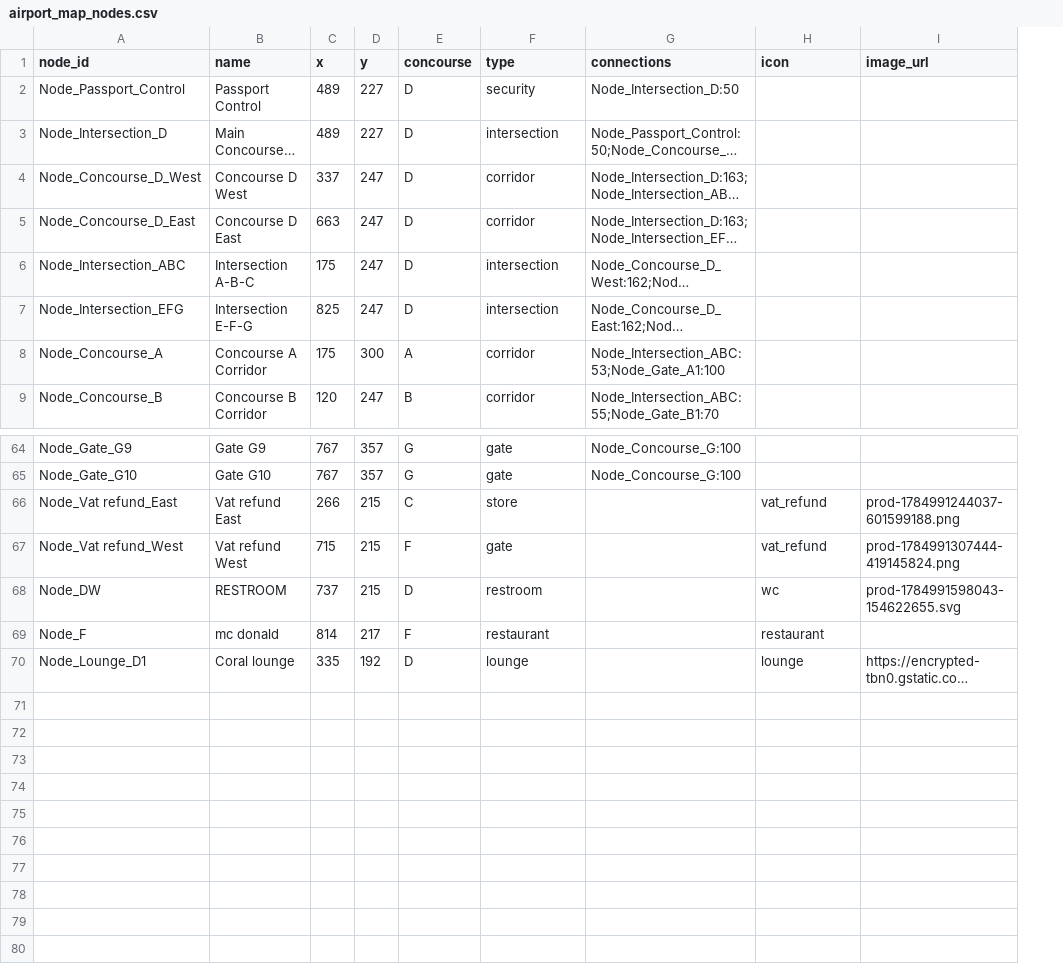
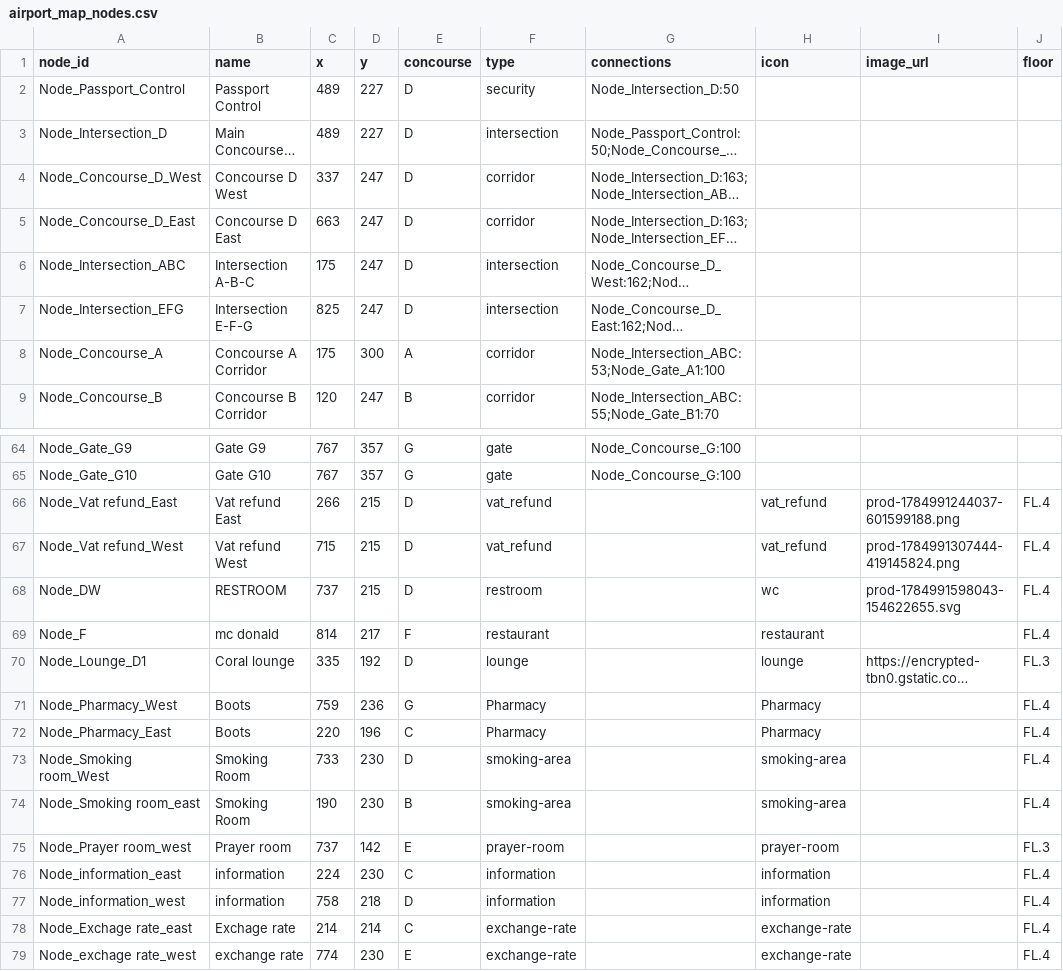
Before and after one commit to apaze1150-coder/suvarnabhumi-smartmap, a CSV file: airport_map_nodes.csv, drawn as a sheet; only a part is shown, gaps mark what is left out; long unchanged cells end in …; the diff names each change by its address in the sheet, - before the commit and + after, or states it on an @@ line.

Commit message:
Update map nodes, add floor handling, add icons and synonyms, fix print layout

```diff
--- a/airport_map_nodes.csv
+++ b/airport_map_nodes.csv
+column J (floor), rows 66-70: FL.4 | FL.4 | FL.4 | FL.4 | FL.3
-E66 (concourse): C
+E66 (concourse): D
-F66 (type): store
+F66 (type): vat_refund
-E67 (concourse): F
+E67 (concourse): D
-F67 (type): gate
+F67 (type): vat_refund
+row 71: Node_Pharmacy_West | Boots | 759 | 236 | G | Pharmacy |  | Pharmacy |  | FL.4
+row 72: Node_Pharmacy_East | Boots | 220 | 196 | C | Pharmacy |  | Pharmacy |  | FL.4
+row 73: Node_Smoking room_West | Smoking Room | 733 | 230 | D | smoking-area |  | smoking-area |  | FL.4
+row 74: Node_Smoking room_east | Smoking Room | 190 | 230 | B | smoking-area |  | smoking-area |  | FL.4
+row 75: Node_Prayer room_west | Prayer room | 737 | 142 | E | prayer-room |  | prayer-room |  | FL.3
+row 76: Node_information_east | information | 224 | 230 | C | information |  | information |  | FL.4
+row 77: Node_information_west | information | 758 | 218 | D | information |  | information |  | FL.4
+row 78: Node_Exchage rate_east | Exchage rate | 214 | 214 | C | exchange-rate |  | exchange-rate |  | FL.4
+row 79: Node_exchage rate_west | exchange rate | 774 | 230 | E | exchange-rate |  | exchange-rate |  | FL.4
```
Also changed, not shown: 9 other files.
